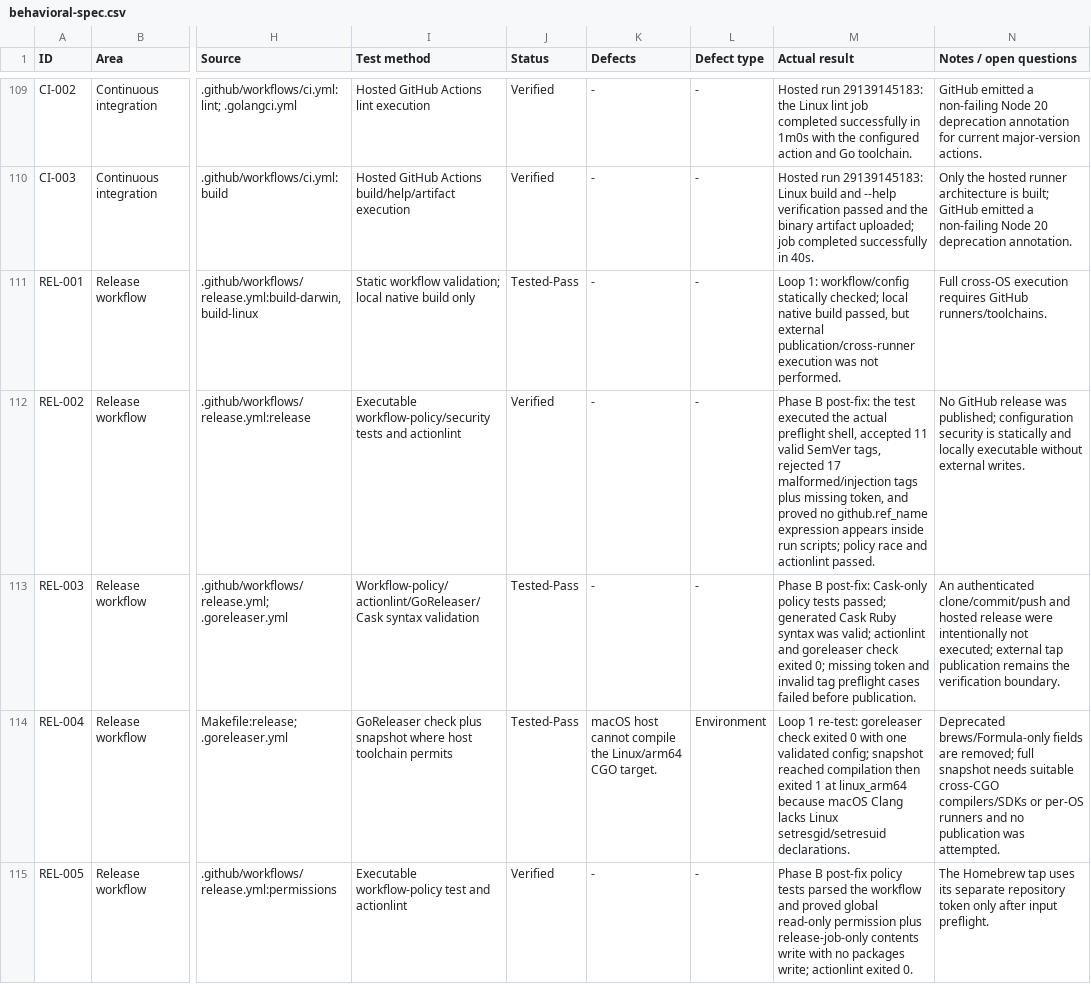
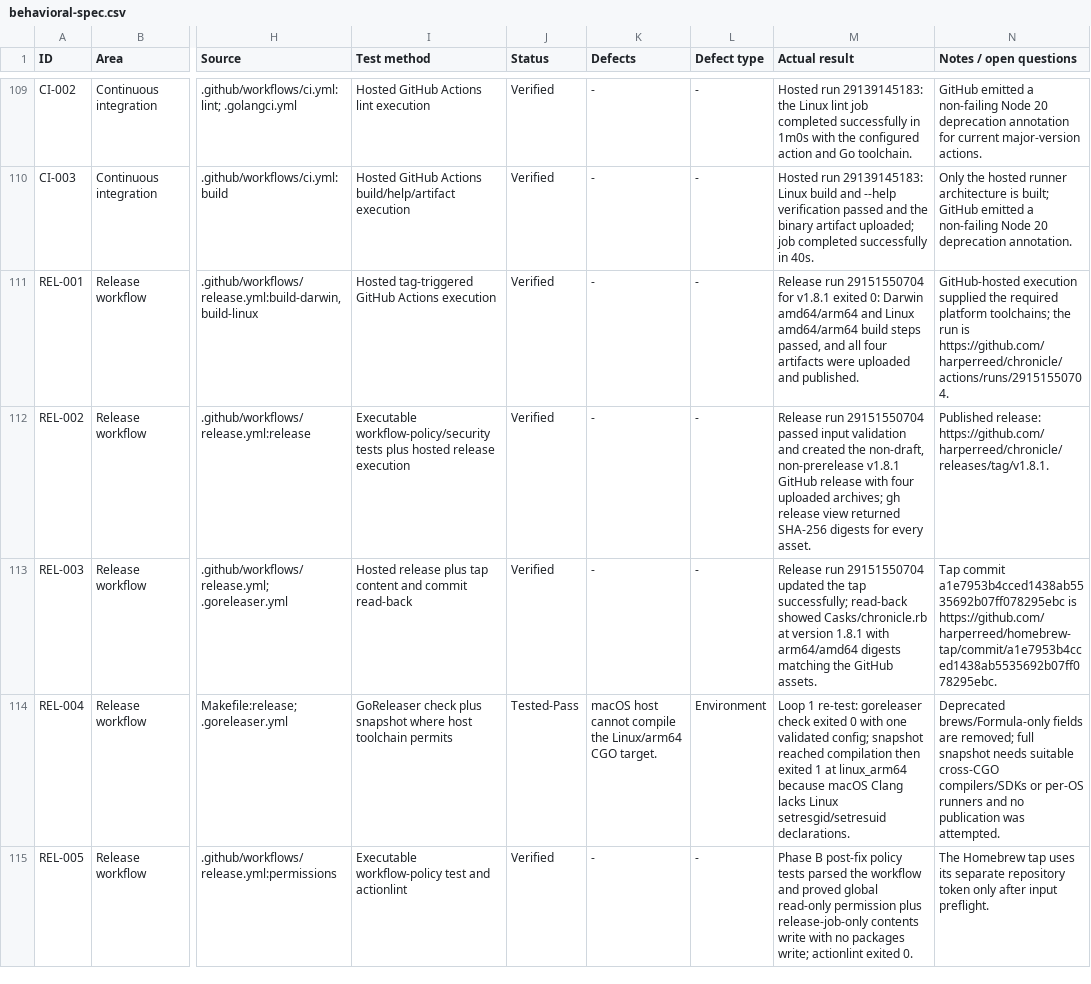
Before and after one commit to harperreed/chronicle, a CSV file: behavioral-spec.csv, drawn as a sheet; only a part is shown, gaps mark what is left out; the diff names each change by its address in the sheet, - before the commit and + after, or states it on an @@ line.

Commit message:
docs: record v1.8.1 release verification

```diff
--- a/behavioral-spec.csv
+++ b/behavioral-spec.csv
-I111 (Test method): Static workflow validation; local native build only
+I111 (Test method): Hosted tag-triggered GitHub Actions execution
-J111 (Status): Tested-Pass
+J111 (Status): Verified
-M111 (Actual result): Loop 1: workflow/config statically checked; local native build passed, but external publication/cross-runner execution was not performed.
+M111 (Actual result): Release run 29151550704 for v1.8.1 exited 0: Darwin amd64/arm64 and Linux amd64/arm64 build steps passed, and all four artifacts were uploaded and published.
-N111 (Notes / open questions): Full cross-OS execution requires GitHub runners/toolchains.
+N111 (Notes / open questions): GitHub-hosted execution supplied the required platform toolchains; the run is https://github.com/harperreed/chronicle/actions/runs/29151550704.
-I112 (Test method): …workflow-policy/security tests and actionlint
+I112 (Test method): …workflow-policy/security tests plus hosted release execution
-M112 (Actual result): Phase B post-fix: the test executed the actual preflight shell, accepted 11 valid SemVer tags, rejected 17 malformed/injection tags plus missing token, and proved no github.ref_name expression appears inside run scripts; policy race and actionlint passed.
+M112 (Actual result): Release run 29151550704 passed input validation and created the non-draft, non-prerelease v1.8.1 GitHub release with four uploaded archives; gh release view returned SHA-256 digests for every asset.
-N112 (Notes / open questions): No GitHub release was published; configuration security is statically and locally executable without external writes.
+N112 (Notes / open questions): Published release: https://github.com/harperreed/chronicle/releases/tag/v1.8.1.
-I113 (Test method): Workflow-policy/actionlint/GoReleaser/Cask syntax validation
+I113 (Test method): Hosted release plus tap content and commit read-back
-J113 (Status): Tested-Pass
+J113 (Status): Verified
-M113 (Actual result): Phase B post-fix: Cask-only policy tests passed; generated Cask Ruby syntax was valid; actionlint and goreleaser check exited 0; missing token and invalid tag preflight cases failed before publication.
+M113 (Actual result): Release run 29151550704 updated the tap successfully; read-back showed Casks/chronicle.rb at version 1.8.1 with arm64/amd64 digests matching the GitHub assets.
-N113 (Notes / open questions): An authenticated clone/commit/push and hosted release were intentionally not executed; external tap publication remains the verification boundary.
+N113 (Notes / open questions): Tap commit a1e7953b4cced1438ab5535692b07ff078295ebc is https://github.com/harperreed/homebrew-tap/commit/a1e7953b4cced1438ab5535692b07ff078295ebc.
```
